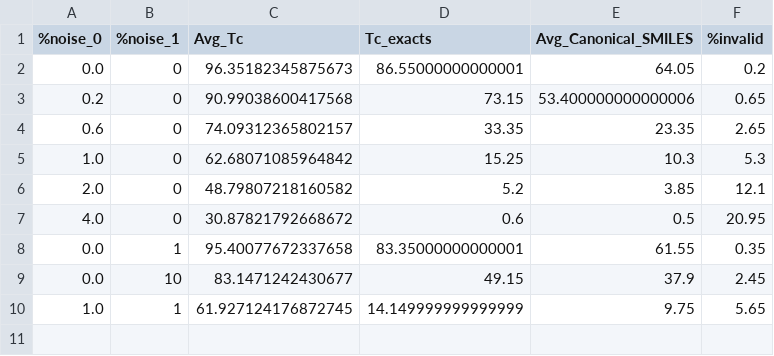
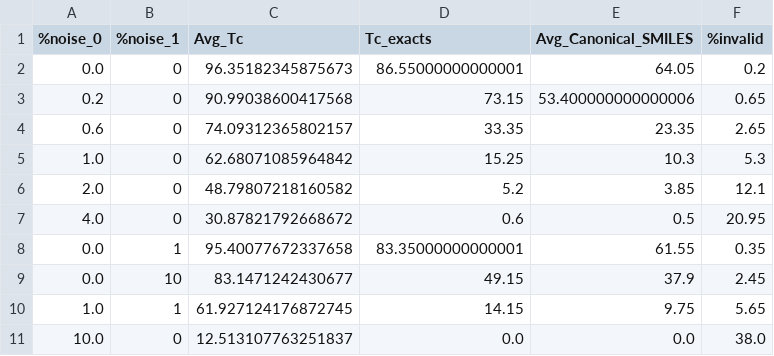
Before and after one commit to DavidDiestreR/MolForge_Testing, a CSV file: data/analysis_output/MolForge_MF_Analysis_2000_ECFP4/error_soroll.csv, drawn as a sheet.

Commit message:
errors 0 MF_MF finalitzat i creats els noisy de 0_1

```diff
--- a/data/analysis_output/MolForge_MF_Analysis_2000_ECFP4/error_soroll.csv
+++ b/data/analysis_output/MolForge_MF_Analysis_2000_ECFP4/error_soroll.csv
@@ -9,2 +9,3 @@
 0.0,10,83.1471242430677,49.15,37.9,2.45
-1.0,1,61.927124176872745,14.149999999999999,9.75,5.65
+1.0,1,61.927124176872745,14.15,9.75,5.65
+10.0,0,12.513107763251837,0.0,0.0,38.0
```
Also changed, not shown: 11 other files.
